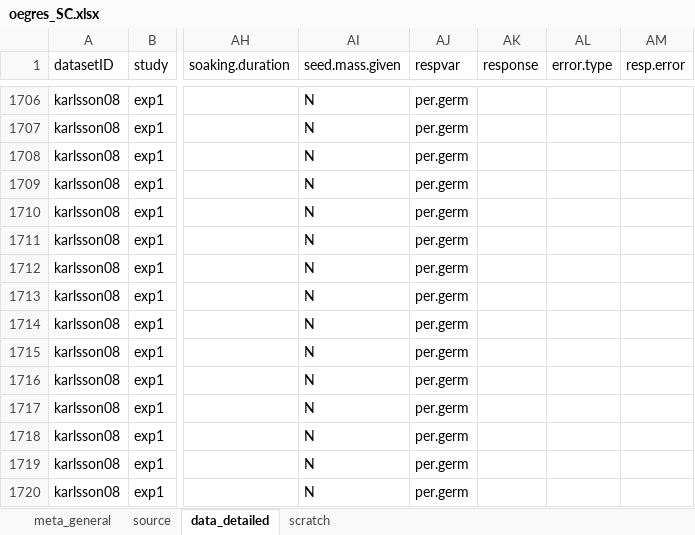
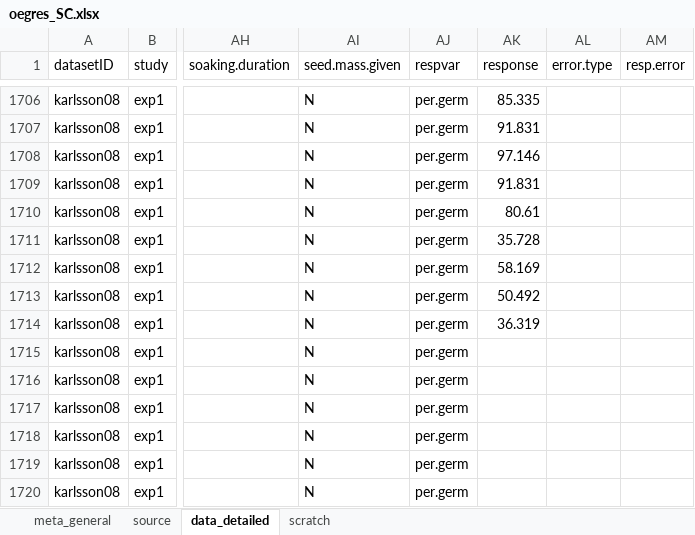
Before and after one commit to lizzieinvancouver/egret, an Excel workbook: data/oegres_SC/oegres_SC.xlsx, sheet data_detailed, drawn as a sheet; only a part is shown, gaps mark what is left out; values as stored, in another font and other column widths than the file's, no borders; the diff covers the shown part only; the diff names each change by its address in the sheet, - before the commit and + after, or states it on an @@ line.

Commit message:
data scraping

```diff
--- a/data/oegres_SC/oegres_SC.xlsx (sheet data_detailed)
+++ b/data/oegres_SC/oegres_SC.xlsx (sheet data_detailed)
-AK1706 (response): (empty)
+AK1706 (response): 85.335
-AK1707 (response): (empty)
+AK1707 (response): 91.831
-AK1708 (response): (empty)
+AK1708 (response): 97.146
-AK1709 (response): (empty)
+AK1709 (response): 91.831
-AK1710 (response): (empty)
+AK1710 (response): 80.61
-AK1711 (response): (empty)
+AK1711 (response): 35.728
-AK1712 (response): (empty)
+AK1712 (response): 58.169
-AK1713 (response): (empty)
+AK1713 (response): 50.492
-AK1714 (response): (empty)
+AK1714 (response): 36.319
```
Also changed, not shown: 27 edited cells elsewhere in this sheet.
